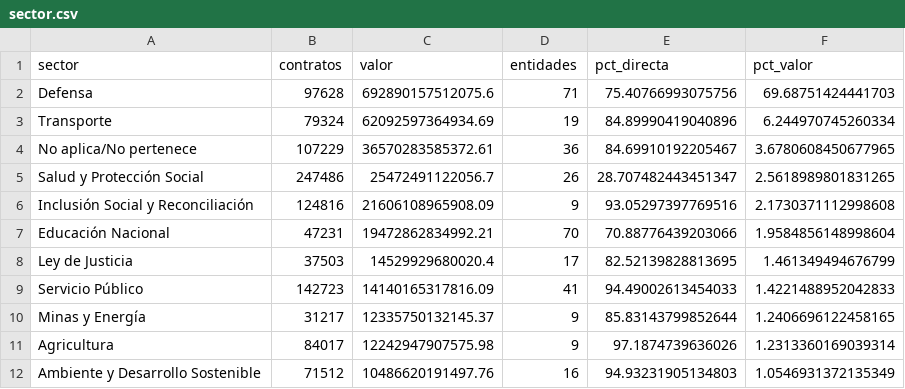
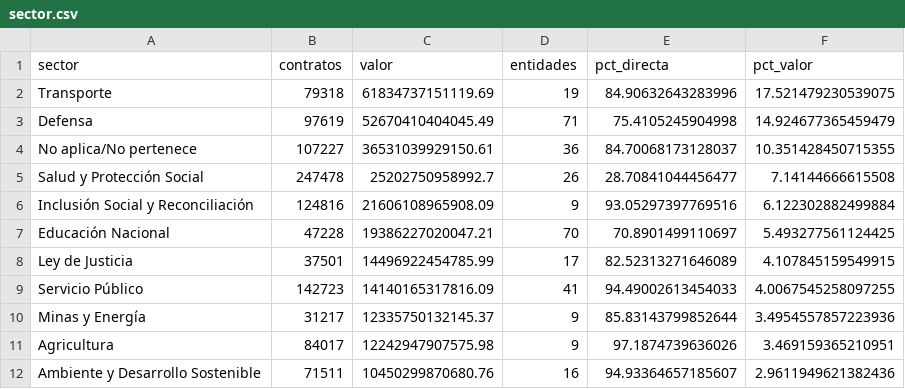
Before and after one commit to Kzamudioq/SECOP, a CSV file: salidas/tablas/sector.csv, drawn as a sheet; only a part is shown; the diff covers the shown part only.

```diff
--- a/salidas/tablas/sector.csv
+++ b/salidas/tablas/sector.csv
@@ -1,12 +1,12 @@
 sector,contratos,valor,entidades,pct_directa,pct_valor
-Defensa,97628,692890157512075.6,71,75.40766993075756,69.68751424441703
-Transporte,79324,62092597364934.69,19,84.89990419040896,6.244970745260334
-No aplica/No pertenece,107229,36570283585372.61,36,84.69910192205467,3.6780608450677965
-Salud y Protección Social,247486,25472491122056.7,26,28.707482443451347,2.5618989801831265
-Inclusión Social y Reconciliación,124816,21606108965908.09,9,93.05297397769516,2.1730371112998608
-Educación Nacional,47231,19472862834992.21,70,70.88776439203066,1.9584856148998604
-Ley de Justicia,37503,14529929680020.4,17,82.52139828813695,1.461349494676799
-Servicio Público,142723,14140165317816.09,41,94.49002613454033,1.4221488952042833
-Minas y Energía,31217,12335750132145.37,9,85.83143799852644,1.2406696122458165
-Agricultura,84017,12242947907575.98,9,97.1874739636026,1.2313360169039314
-Ambiente y Desarrollo Sostenible,71512,10486620191497.76,16,94.93231905134803,1.0546931372135349
+Transporte,79318,61834737151119.69,19,84.90632643283996,17.521479230539075
+Defensa,97619,52670410404045.49,71,75.4105245904998,14.924677365459479
+No aplica/No pertenece,107227,36531039929150.61,36,84.70068173128037,10.351428450715355
+Salud y Protección Social,247478,25202750958992.7,26,28.70841044456477,7.14144666615508
+Inclusión Social y Reconciliación,124816,21606108965908.09,9,93.05297397769516,6.122302882499884
+Educación Nacional,47228,19386227020047.21,70,70.8901499110697,5.493277561124425
+Ley de Justicia,37501,14496922454785.99,17,82.52313271646089,4.107845159549915
+Servicio Público,142723,14140165317816.09,41,94.49002613454033,4.0067545258097255
+Minas y Energía,31217,12335750132145.37,9,85.83143799852644,3.4954557857223936
+Agricultura,84017,12242947907575.98,9,97.1874739636026,3.469159365210951
+Ambiente y Desarrollo Sostenible,71511,10450299870680.76,16,94.93364657185607,2.9611949621382436
```
Also changed, not shown: 35 edited cells elsewhere in this file, salidas/tablas/calidad.csv, salidas/tablas/estacionalidad.csv, 14 other files.
